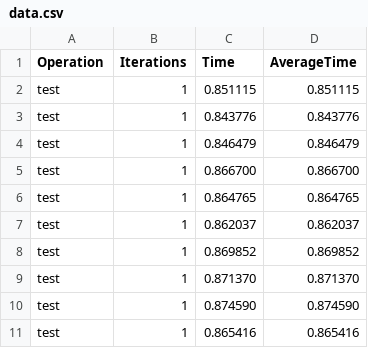
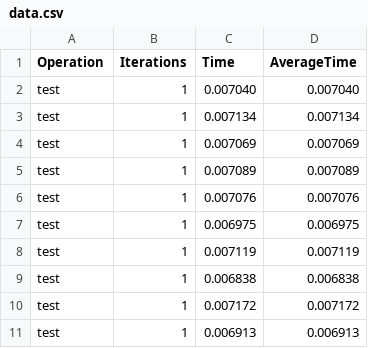
Before and after one commit to HaDuve/S3-Benchmarker-for-Galaxy, a CSV file: Scripts/data/data.csv, drawn as a sheet.

```diff
--- a/Scripts/data/data.csv
+++ b/Scripts/data/data.csv
@@ -1,11 +1,11 @@
 Operation,Iterations,Time,AverageTime
-test,1,0.851115,0.851115
-test,1,0.843776,0.843776
-test,1,0.846479,0.846479
-test,1,0.866700,0.866700
-test,1,0.864765,0.864765
-test,1,0.862037,0.862037
-test,1,0.869852,0.869852
-test,1,0.871370,0.871370
-test,1,0.874590,0.874590
-test,1,0.865416,0.865416
+test,1,0.007040,0.007040
+test,1,0.007134,0.007134
+test,1,0.007069,0.007069
+test,1,0.007089,0.007089
+test,1,0.007076,0.007076
+test,1,0.006975,0.006975
+test,1,0.007119,0.007119
+test,1,0.006838,0.006838
+test,1,0.007172,0.007172
+test,1,0.006913,0.006913
```
Also changed, not shown: 1 other file.
